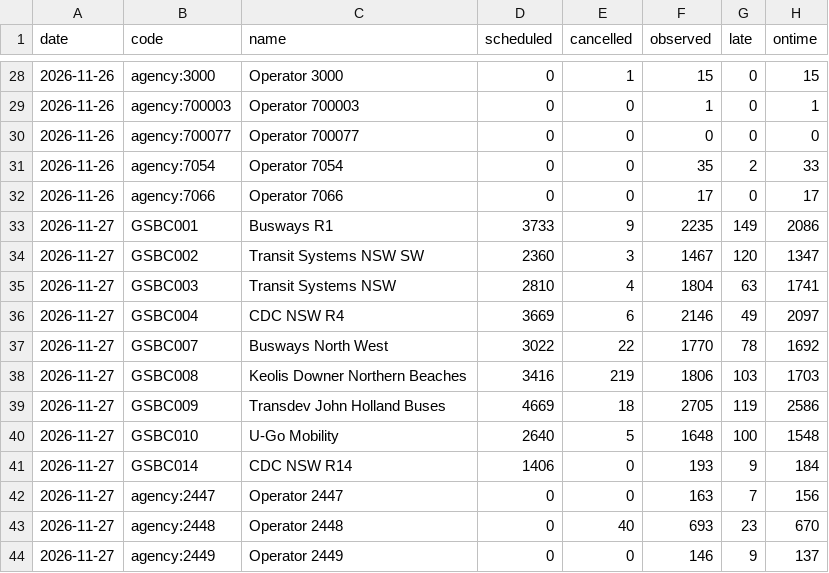
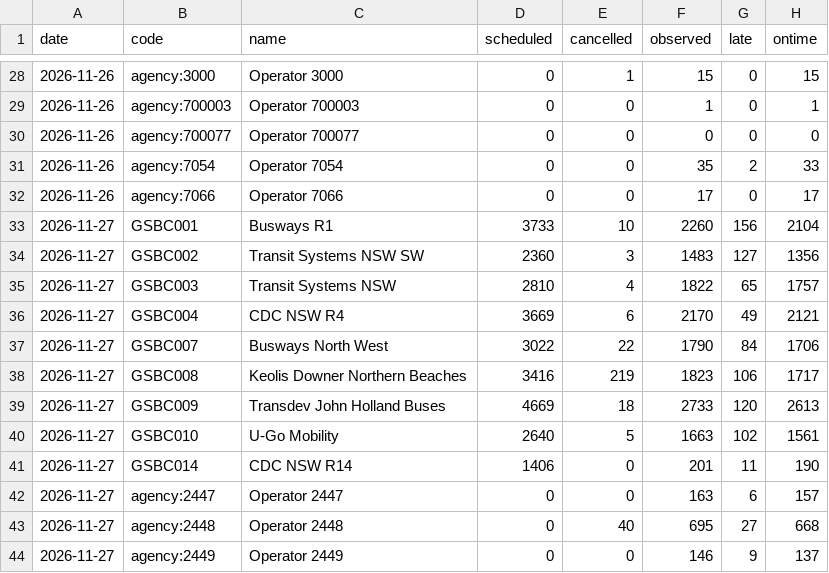
Before and after one commit to craigstarling-eng/Keolis-NthnBeaches-service-cancellations, a CSV file: data/history/regions_daily.csv, drawn as a sheet; only a part is shown, gaps mark what is left out; the diff covers the shown part only.

```diff
--- a/data/history/regions_daily.csv
+++ b/data/history/regions_daily.csv
@@ -32,13 +32,13 @@ date,code,name,scheduled,cancelled,observed,late,ontime
 2026-11-26,agency:7066,Operator 7066,0,0,17,0,17
-2026-11-27,GSBC001,Busways R1,3733,9,2235,149,2086
-2026-11-27,GSBC002,Transit Systems NSW SW,2360,3,1467,120,1347
-2026-11-27,GSBC003,Transit Systems NSW,2810,4,1804,63,1741
-2026-11-27,GSBC004,CDC NSW R4,3669,6,2146,49,2097
-2026-11-27,GSBC007,Busways North West,3022,22,1770,78,1692
-2026-11-27,GSBC008,Keolis Downer Northern Beaches,3416,219,1806,103,1703
-2026-11-27,GSBC009,Transdev John Holland Buses,4669,18,2705,119,2586
-2026-11-27,GSBC010,U-Go Mobility,2640,5,1648,100,1548
-2026-11-27,GSBC014,CDC NSW R14,1406,0,193,9,184
-2026-11-27,agency:2447,Operator 2447,0,0,163,7,156
-2026-11-27,agency:2448,Operator 2448,0,40,693,23,670
+2026-11-27,GSBC001,Busways R1,3733,10,2260,156,2104
+2026-11-27,GSBC002,Transit Systems NSW SW,2360,3,1483,127,1356
+2026-11-27,GSBC003,Transit Systems NSW,2810,4,1822,65,1757
+2026-11-27,GSBC004,CDC NSW R4,3669,6,2170,49,2121
+2026-11-27,GSBC007,Busways North West,3022,22,1790,84,1706
+2026-11-27,GSBC008,Keolis Downer Northern Beaches,3416,219,1823,106,1717
+2026-11-27,GSBC009,Transdev John Holland Buses,4669,18,2733,120,2613
+2026-11-27,GSBC010,U-Go Mobility,2640,5,1663,102,1561
+2026-11-27,GSBC014,CDC NSW R14,1406,0,201,11,190
+2026-11-27,agency:2447,Operator 2447,0,0,163,6,157
+2026-11-27,agency:2448,Operator 2448,0,40,695,27,668
 2026-11-27,agency:2449,Operator 2449,0,0,146,9,137
```
Also changed, not shown: 25 edited cells elsewhere in this file, data/history/cdc_nb_routes_daily.csv, data/history/r8_daily.csv, 7 other files.
